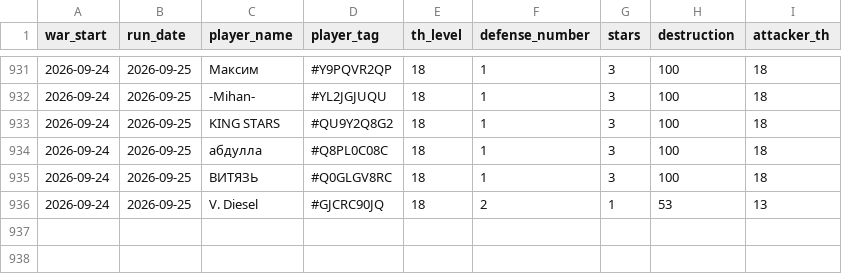
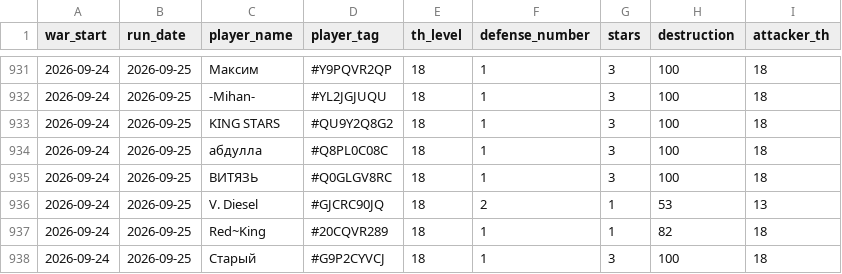
Before and after one commit to irisMoonwhisper/clash-of-clansh-scripts, a CSV file: war_defenses.csv, drawn as a sheet; only a part is shown, gaps mark what is left out; the diff names each change by its address in the sheet, - before the commit and + after, or states it on an @@ line.

```diff
--- a/war_defenses.csv
+++ b/war_defenses.csv
+row 937: 2026-09-24 | 2026-09-25 | Red~King | #20CQVR289 | 18 | 1 | 1 | 82 | 18
+row 938: 2026-09-24 | 2026-09-25 | Старый | #G9P2CYVCJ | 18 | 1 | 3 | 100 | 18
```
Also changed, not shown: war_attacks.csv.
